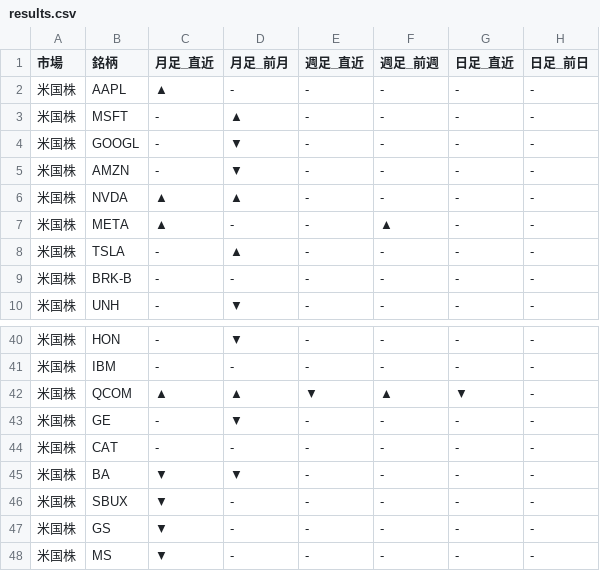
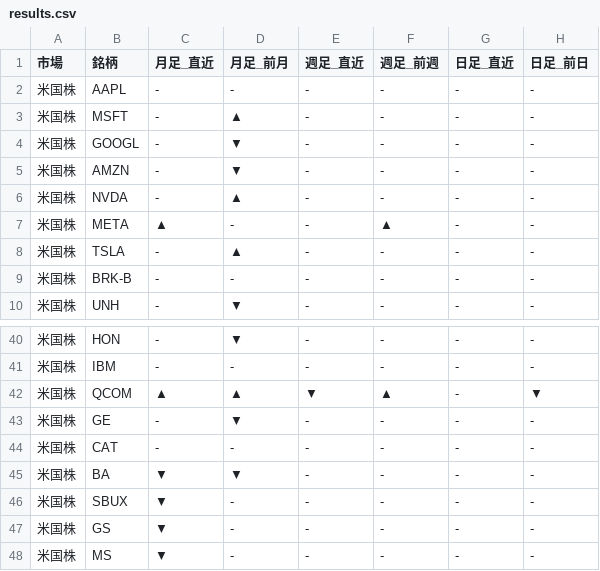
Before and after one commit to Yuya3500/pythonProject2, a CSV file: results.csv, drawn as a sheet; only a part is shown, gaps mark what is left out.

```diff
--- a/results.csv
+++ b/results.csv
@@ -1,3 +1,3 @@
 市場,銘柄,月足_直近,月足_前月,週足_直近,週足_前週,日足_直近,日足_前日
-米国株,AAPL,▲,-,-,-,-,-
+米国株,AAPL,-,-,-,-,-,-
 米国株,MSFT,-,▲,-,-,-,-
@@ -5,3 +5,3 @@
 米国株,AMZN,-,▼,-,-,-,-
-米国株,NVDA,▲,▲,-,-,-,-
+米国株,NVDA,-,▲,-,-,-,-
 米国株,META,▲,-,-,▲,-,-
@@ -41,3 +41,3 @@
 米国株,IBM,-,-,-,-,-,-
-米国株,QCOM,▲,▲,▼,▲,▼,-
+米国株,QCOM,▲,▲,▼,▲,-,▼
 米国株,GE,-,▼,-,-,-,-
```
